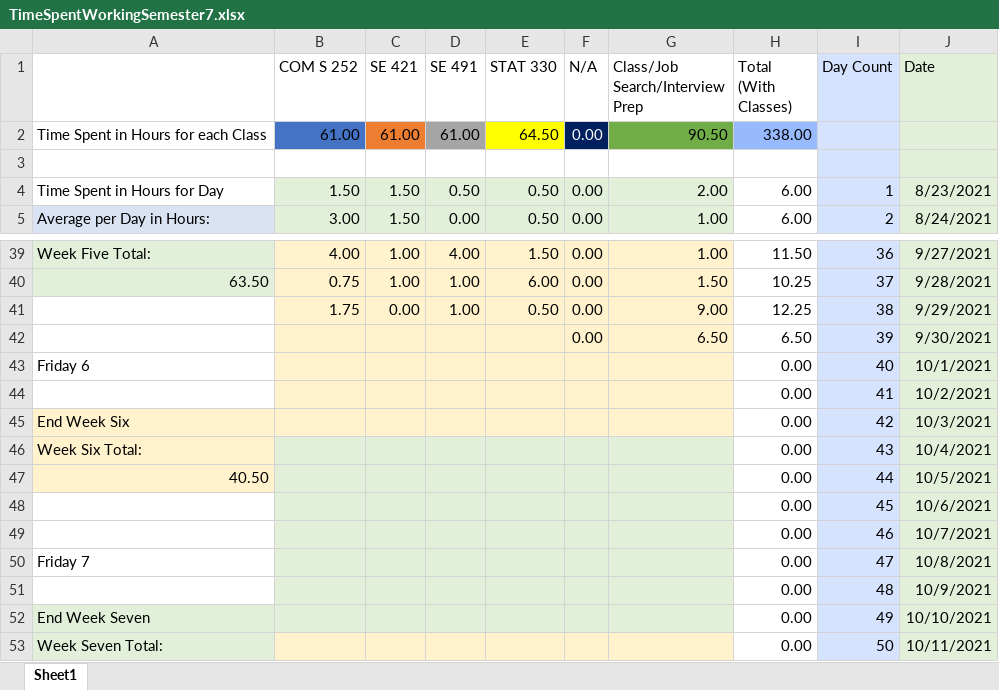
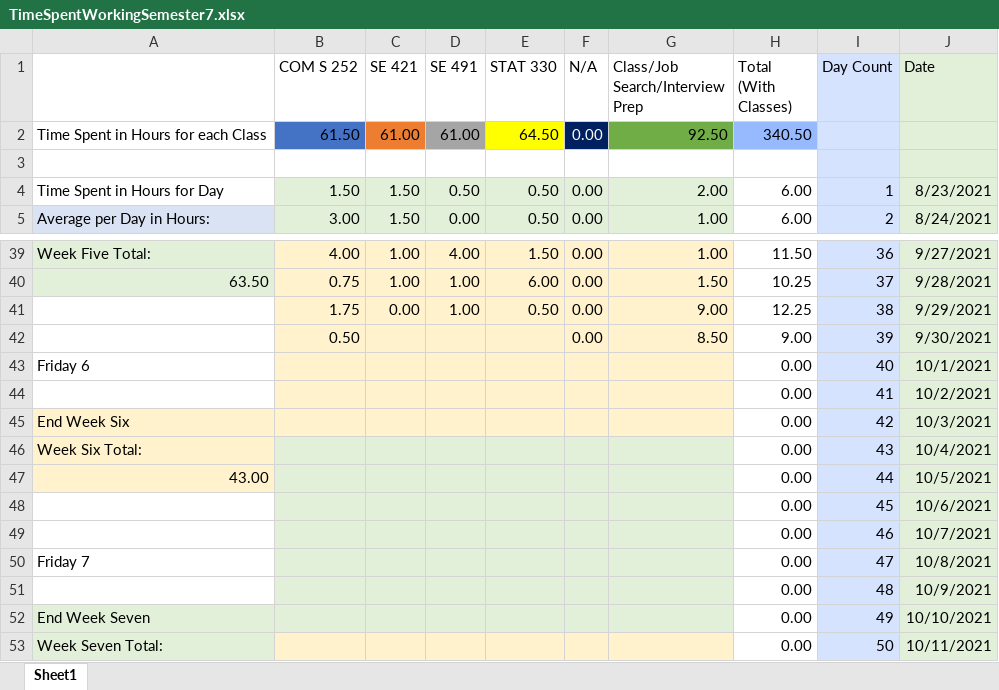
Before and after one commit to mghoskins/mghoskins-Data, an Excel workbook: CollegeSemesterWork/TimeSpentWorkingSemester7.xlsx, sheet Sheet1, drawn as a sheet; only a part is shown, gaps mark what is left out; values as stored, in another font and other column widths than the file's, no borders; charts and pictures and conditional formats not drawn; the diff names each change by its address in the sheet, - before the commit and + after, or states it on an @@ line.

Commit message:
lecture

```diff
--- a/CollegeSemesterWork/TimeSpentWorkingSemester7.xlsx (sheet Sheet1)
+++ b/CollegeSemesterWork/TimeSpentWorkingSemester7.xlsx (sheet Sheet1)
-B2 (COM S 252): 61.00
+B2 (COM S 252): 61.50
-G2 (Class/Job Search/Interview Prep): 90.50
+G2 (Class/Job Search/Interview Prep): 92.50
-H2 (Total (With Classes)): 338.00
+H2 (Total (With Classes)): 340.50
-B42 (COM S 252): (empty)
+B42 (COM S 252): 0.50
-G42 (Class/Job Search/Interview Prep): 6.50
+G42 (Class/Job Search/Interview Prep): 8.50
-H42 (Total (With Classes)): 6.50
+H42 (Total (With Classes)): 9.00
-A47: 40.50
+A47: 43.00
```
Also changed, not shown: charts or pictures.
